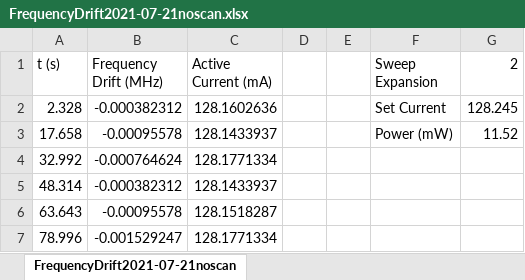
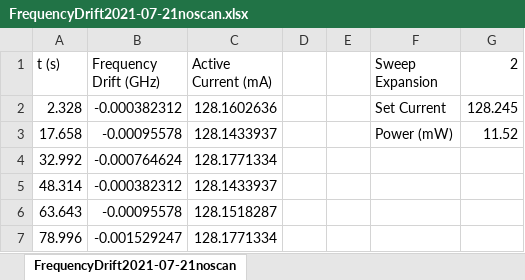
Before and after one commit to wabo225/laserStabilization, an Excel workbook: DataAnalysis/FrequencyDrift2021-07-21noscan.xlsx, sheet FrequencyDrift2021-07-21noscan, drawn as a sheet; only a part is shown; values as stored, in another font and other column widths than the file's, no borders; charts and pictures not drawn; the diff names each change by its address in the sheet, - before the commit and + after, or states it on an @@ line.

```diff
--- a/DataAnalysis/FrequencyDrift2021-07-21noscan.xlsx (sheet FrequencyDrift2021-07-21noscan)
+++ b/DataAnalysis/FrequencyDrift2021-07-21noscan.xlsx (sheet FrequencyDrift2021-07-21noscan)
-B1: Frequency Drift (MHz)
+B1: Frequency Drift (GHz)
```
Also changed, not shown: charts or pictures, DataAnalysis/FrequencyDrift2021-07-22trial7.xlsx, 58 other files.
